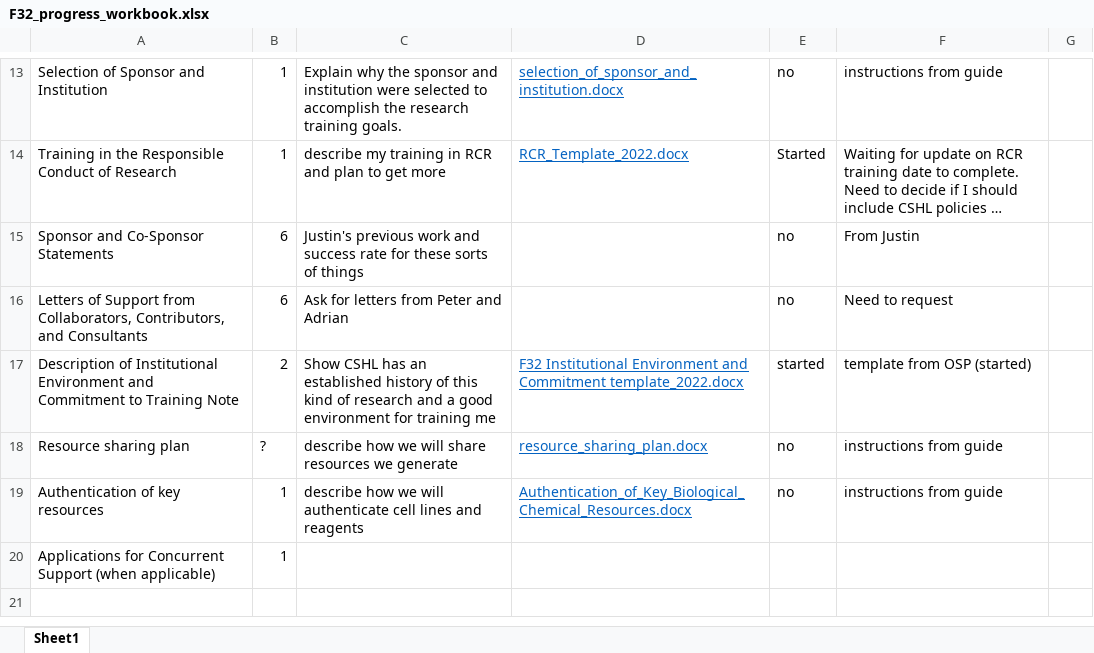
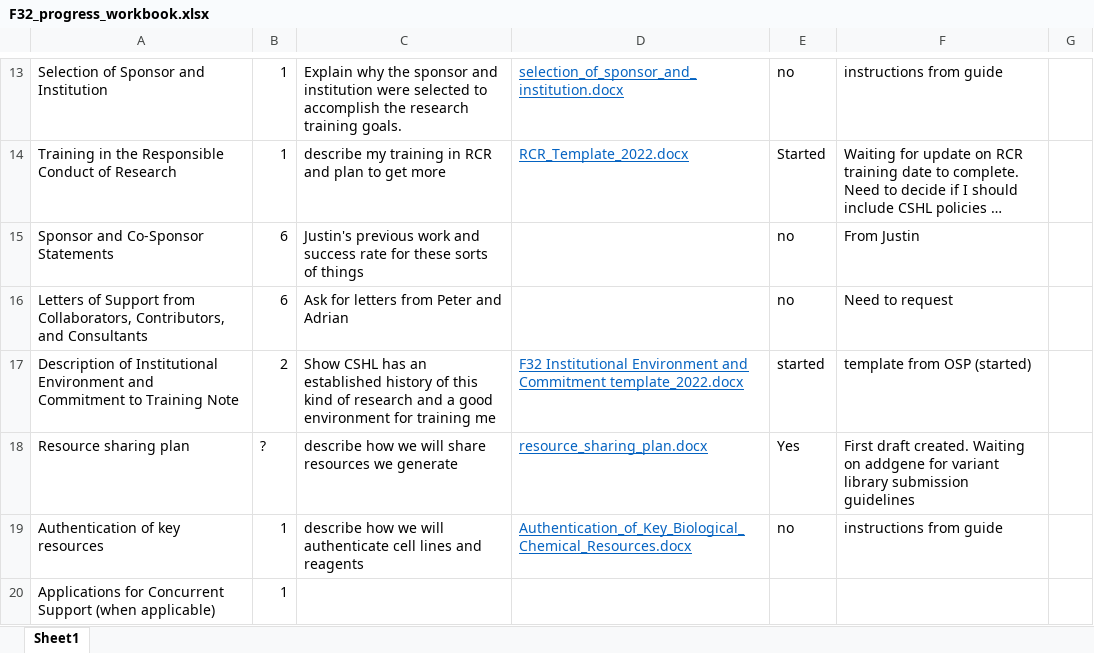
Before and after one commit to jackdesmarais/Fellowships, an Excel workbook: 2023_08_08_sub_F32/F32_progress_workbook.xlsx, sheet Sheet1, drawn as a sheet; only a part is shown, gaps mark what is left out; long unchanged cells end in …; values as stored, in another font and other column widths than the file's, no borders; table styles not drawn; the diff names each change by its address in the sheet, - before the commit and + after, or states it on an @@ line.

Commit message:
drafting resource sharing plan

```diff
--- a/2023_08_08_sub_F32/F32_progress_workbook.xlsx (sheet Sheet1)
+++ b/2023_08_08_sub_F32/F32_progress_workbook.xlsx (sheet Sheet1)
-E18: no
+E18: Yes
-F18: instructions from guide
+F18: First draft created. Waiting on addgene for variant library submission guidelines
```
Also changed, not shown: 1 other file.
